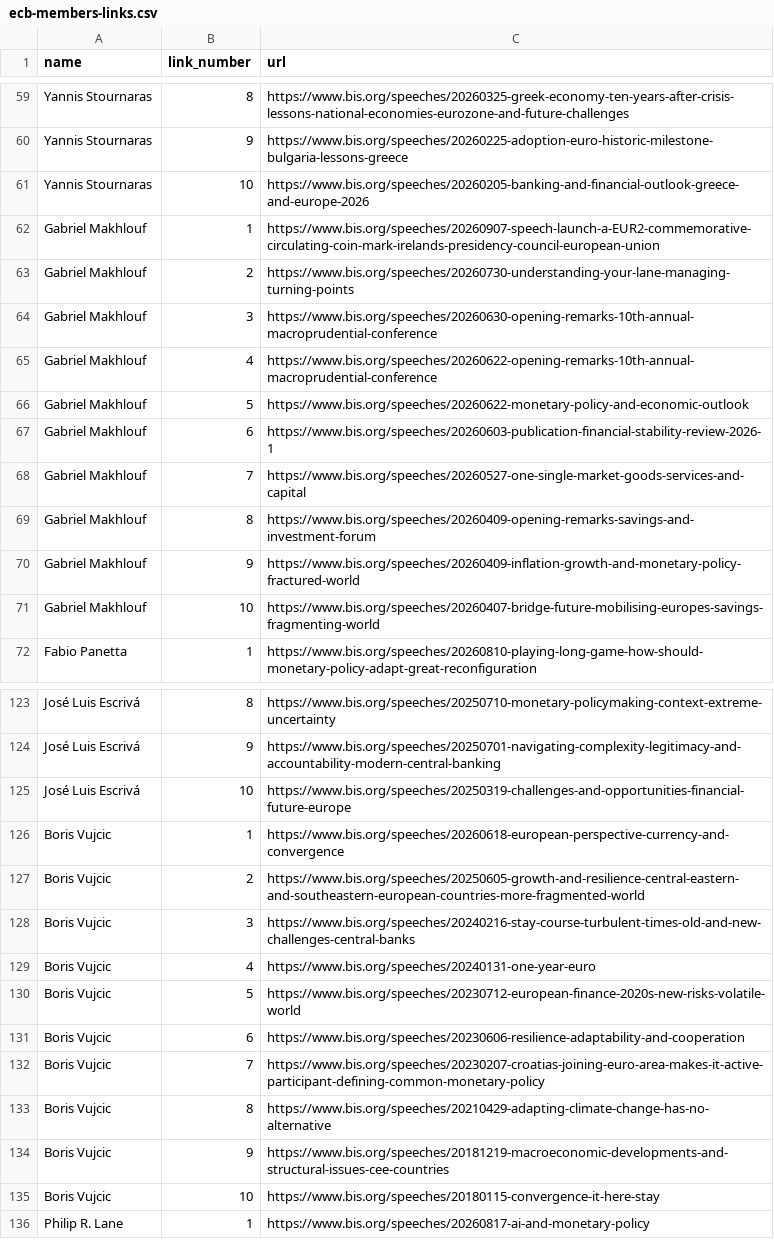
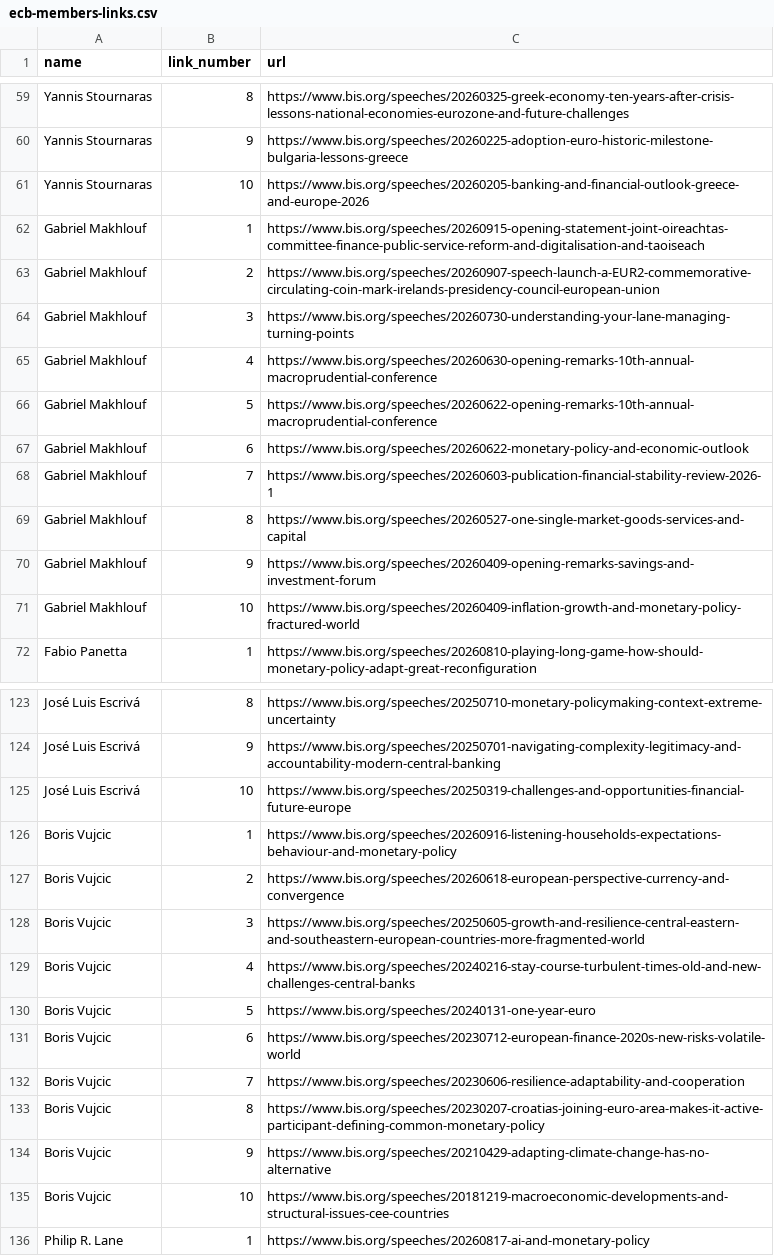
Before and after one commit to pbberlin/ecb-monitor-website, a CSV file: scripts/bis-speeches/ecb-members-links.csv, drawn as a sheet; only a part is shown, gaps mark what is left out; the diff covers the shown part only.

Commit message:
bis-speeches update 2026-09-17 04:16:28 ecb-watch

```diff
--- a/scripts/bis-speeches/ecb-members-links.csv
+++ b/scripts/bis-speeches/ecb-members-links.csv
@@ -61,12 +61,12 @@ Yannis Stournaras;9;https://www.bis.org/speeches/20260225-adoption-euro-historic
 Yannis Stournaras;10;https://www.bis.org/speeches/20260205-banking-and-financial-outlook-greece-and-europe-2026
-Gabriel Makhlouf;1;https://www.bis.org/speeches/20260907-speech-launch-a-EUR2-commemorative-circulating-coin-mark-irelands-presidency-council-european-union
-Gabriel Makhlouf;2;https://www.bis.org/speeches/20260730-understanding-your-lane-managing-turning-points
-Gabriel Makhlouf;3;https://www.bis.org/speeches/20260630-opening-remarks-10th-annual-macroprudential-conference
-Gabriel Makhlouf;4;https://www.bis.org/speeches/20260622-opening-remarks-10th-annual-macroprudential-conference
-Gabriel Makhlouf;5;https://www.bis.org/speeches/20260622-monetary-policy-and-economic-outlook
-Gabriel Makhlouf;6;https://www.bis.org/speeches/20260603-publication-financial-stability-review-2026-1
-Gabriel Makhlouf;7;https://www.bis.org/speeches/20260527-one-single-market-goods-services-and-capital
-Gabriel Makhlouf;8;https://www.bis.org/speeches/20260409-opening-remarks-savings-and-investment-forum
-Gabriel Makhlouf;9;https://www.bis.org/speeches/20260409-inflation-growth-and-monetary-policy-fractured-world
-Gabriel Makhlouf;10;https://www.bis.org/speeches/20260407-bridge-future-mobilising-europes-savings-fragmenting-world
+Gabriel Makhlouf;1;https://www.bis.org/speeches/20260915-opening-statement-joint-oireachtas-committee-finance-public-service-reform-and-digitalisation-and-taoiseach
+Gabriel Makhlouf;2;https://www.bis.org/speeches/20260907-speech-launch-a-EUR2-commemorative-circulating-coin-mark-irelands-presidency-council-european-union
+Gabriel Makhlouf;3;https://www.bis.org/speeches/20260730-understanding-your-lane-managing-turning-points
+Gabriel Makhlouf;4;https://www.bis.org/speeches/20260630-opening-remarks-10th-annual-macroprudential-conference
+Gabriel Makhlouf;5;https://www.bis.org/speeches/20260622-opening-remarks-10th-annual-macroprudential-conference
+Gabriel Makhlouf;6;https://www.bis.org/speeches/20260622-monetary-policy-and-economic-outlook
+Gabriel Makhlouf;7;https://www.bis.org/speeches/20260603-publication-financial-stability-review-2026-1
+Gabriel Makhlouf;8;https://www.bis.org/speeches/20260527-one-single-market-goods-services-and-capital
+Gabriel Makhlouf;9;https://www.bis.org/speeches/20260409-opening-remarks-savings-and-investment-forum
+Gabriel Makhlouf;10;https://www.bis.org/speeches/20260409-inflation-growth-and-monetary-policy-fractured-world
 Fabio Panetta;1;https://www.bis.org/speeches/20260810-playing-long-game-how-should-monetary-policy-adapt-great-reconfiguration
@@ -125,12 +125,12 @@ José Luis Escrivá;9;https://www.bis.org/speeches/20250701-navigating-complexit
 José Luis Escrivá;10;https://www.bis.org/speeches/20250319-challenges-and-opportunities-financial-future-europe
-Boris Vujcic;1;https://www.bis.org/speeches/20260618-european-perspective-currency-and-convergence
-Boris Vujcic;2;https://www.bis.org/speeches/20250605-growth-and-resilience-central-eastern-and-southeastern-european-countries-more-fragmented-world
-Boris Vujcic;3;https://www.bis.org/speeches/20240216-stay-course-turbulent-times-old-and-new-challenges-central-banks
-Boris Vujcic;4;https://www.bis.org/speeches/20240131-one-year-euro
-Boris Vujcic;5;https://www.bis.org/speeches/20230712-european-finance-2020s-new-risks-volatile-world
-Boris Vujcic;6;https://www.bis.org/speeches/20230606-resilience-adaptability-and-cooperation
-Boris Vujcic;7;https://www.bis.org/speeches/20230207-croatias-joining-euro-area-makes-it-active-participant-defining-common-monetary-policy
-Boris Vujcic;8;https://www.bis.org/speeches/20210429-adapting-climate-change-has-no-alternative
-Boris Vujcic;9;https://www.bis.org/speeches/20181219-macroeconomic-developments-and-structural-issues-cee-countries
-Boris Vujcic;10;https://www.bis.org/speeches/20180115-convergence-it-here-stay
+Boris Vujcic;1;https://www.bis.org/speeches/20260916-listening-households-expectations-behaviour-and-monetary-policy
+Boris Vujcic;2;https://www.bis.org/speeches/20260618-european-perspective-currency-and-convergence
+Boris Vujcic;3;https://www.bis.org/speeches/20250605-growth-and-resilience-central-eastern-and-southeastern-european-countries-more-fragmented-world
+Boris Vujcic;4;https://www.bis.org/speeches/20240216-stay-course-turbulent-times-old-and-new-challenges-central-banks
+Boris Vujcic;5;https://www.bis.org/speeches/20240131-one-year-euro
+Boris Vujcic;6;https://www.bis.org/speeches/20230712-european-finance-2020s-new-risks-volatile-world
+Boris Vujcic;7;https://www.bis.org/speeches/20230606-resilience-adaptability-and-cooperation
+Boris Vujcic;8;https://www.bis.org/speeches/20230207-croatias-joining-euro-area-makes-it-active-participant-defining-common-monetary-policy
+Boris Vujcic;9;https://www.bis.org/speeches/20210429-adapting-climate-change-has-no-alternative
+Boris Vujcic;10;https://www.bis.org/speeches/20181219-macroeconomic-developments-and-structural-issues-cee-countries
 Philip R. Lane;1;https://www.bis.org/speeches/20260817-ai-and-monetary-policy
```
Also changed, not shown: 4 added rows, 4 removed rows and 35 edited cells elsewhere in this file, 10 other files.
